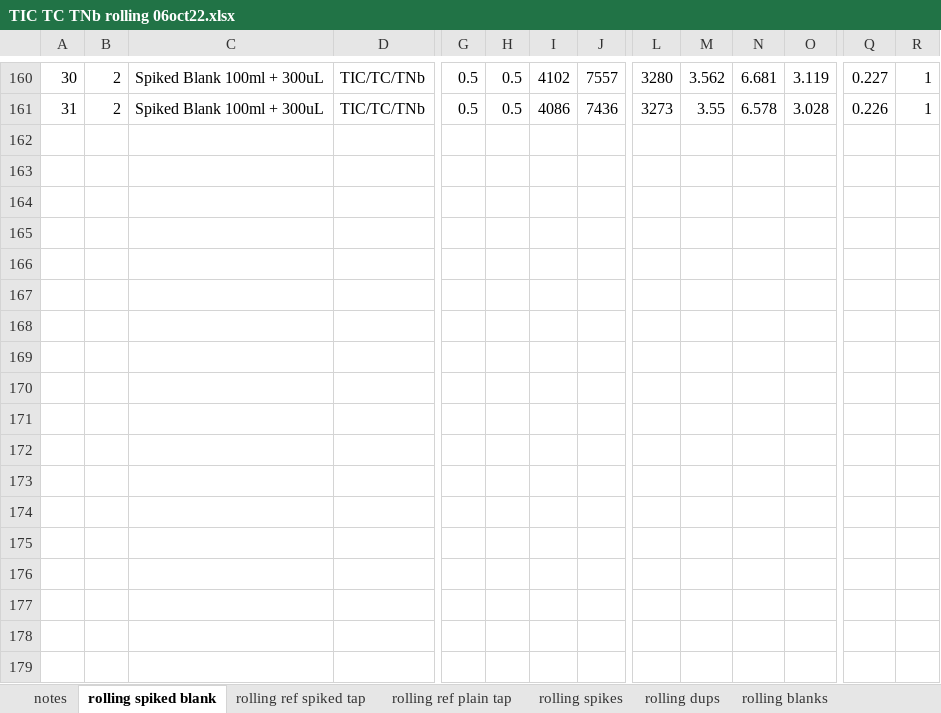
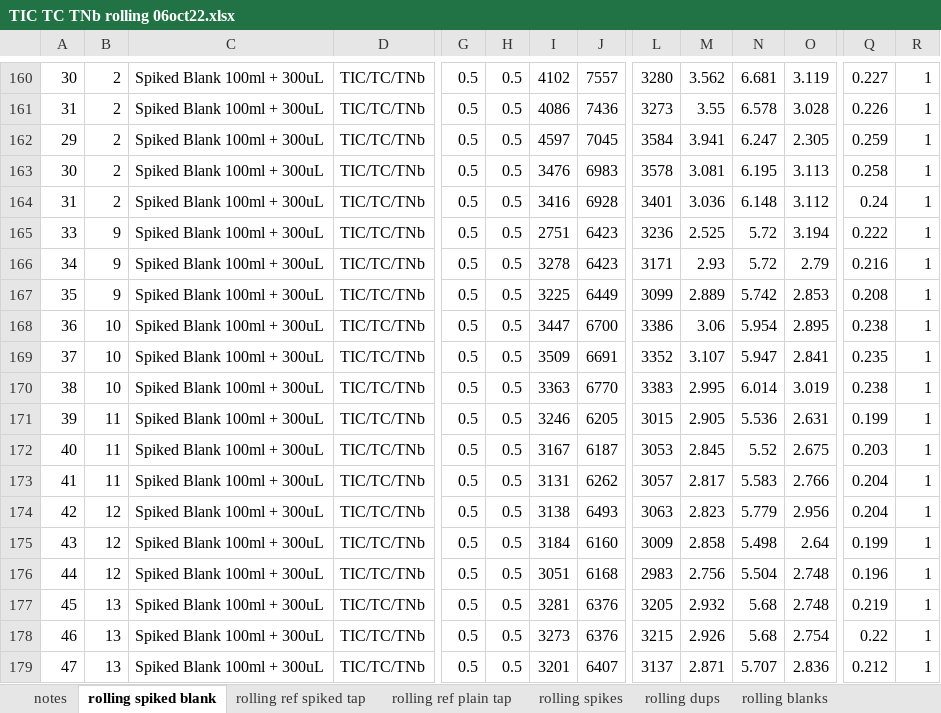
Before and after one commit to CareyLabVT/Reservoirs, an Excel workbook: Data/DataNotYetUploadedToEDI/NutrientData/MDL'S/2022/TIC TC TNb rolling 06oct22.xlsx, sheet rolling spiked blank, drawn as a sheet; only a part is shown, gaps mark what is left out; the shorter side is filled out with more unchanged rows; values as stored, in another font and other column widths than the file's, no borders; charts and pictures and conditional formats not drawn; rows hold the shown columns only; the diff covers the shown part only; the diff names each change by its address in the sheet, - before the commit and + after, or states it on an @@ line.

```diff
--- a/Data/DataNotYetUploadedToEDI/NutrientData/MDL'S/2022/TIC TC TNb rolling 06oct22.xlsx (sheet rolling spiked blank)
+++ b/Data/DataNotYetUploadedToEDI/NutrientData/MDL'S/2022/TIC TC TNb rolling 06oct22.xlsx (sheet rolling spiked blank)
+row 162: 29 | 2 | Spiked Blank 100ml + 300uL | TIC/TC/TNb | 0.5 | 0.5 | 4597 | 7045 | 3584 | 3.941 | 6.247 | 2.305 | 0.259 | 1
+row 163: 30 | 2 | Spiked Blank 100ml + 300uL | TIC/TC/TNb | 0.5 | 0.5 | 3476 | 6983 | 3578 | 3.081 | 6.195 | 3.113 | 0.258 | 1
+row 164: 31 | 2 | Spiked Blank 100ml + 300uL | TIC/TC/TNb | 0.5 | 0.5 | 3416 | 6928 | 3401 | 3.036 | 6.148 | 3.112 | 0.24 | 1
+row 165: 33 | 9 | Spiked Blank 100ml + 300uL | TIC/TC/TNb | 0.5 | 0.5 | 2751 | 6423 | 3236 | 2.525 | 5.72 | 3.194 | 0.222 | 1
+row 166: 34 | 9 | Spiked Blank 100ml + 300uL | TIC/TC/TNb | 0.5 | 0.5 | 3278 | 6423 | 3171 | 2.93 | 5.72 | 2.79 | 0.216 | 1
+row 167: 35 | 9 | Spiked Blank 100ml + 300uL | TIC/TC/TNb | 0.5 | 0.5 | 3225 | 6449 | 3099 | 2.889 | 5.742 | 2.853 | 0.208 | 1
+row 168: 36 | 10 | Spiked Blank 100ml + 300uL | TIC/TC/TNb | 0.5 | 0.5 | 3447 | 6700 | 3386 | 3.06 | 5.954 | 2.895 | 0.238 | 1
+row 169: 37 | 10 | Spiked Blank 100ml + 300uL | TIC/TC/TNb | 0.5 | 0.5 | 3509 | 6691 | 3352 | 3.107 | 5.947 | 2.841 | 0.235 | 1
+row 170: 38 | 10 | Spiked Blank 100ml + 300uL | TIC/TC/TNb | 0.5 | 0.5 | 3363 | 6770 | 3383 | 2.995 | 6.014 | 3.019 | 0.238 | 1
+row 171: 39 | 11 | Spiked Blank 100ml + 300uL | TIC/TC/TNb | 0.5 | 0.5 | 3246 | 6205 | 3015 | 2.905 | 5.536 | 2.631 | 0.199 | 1
+row 172: 40 | 11 | Spiked Blank 100ml + 300uL | TIC/TC/TNb | 0.5 | 0.5 | 3167 | 6187 | 3053 | 2.845 | 5.52 | 2.675 | 0.203 | 1
+row 173: 41 | 11 | Spiked Blank 100ml + 300uL | TIC/TC/TNb | 0.5 | 0.5 | 3131 | 6262 | 3057 | 2.817 | 5.583 | 2.766 | 0.204 | 1
+row 174: 42 | 12 | Spiked Blank 100ml + 300uL | TIC/TC/TNb | 0.5 | 0.5 | 3138 | 6493 | 3063 | 2.823 | 5.779 | 2.956 | 0.204 | 1
+row 175: 43 | 12 | Spiked Blank 100ml + 300uL | TIC/TC/TNb | 0.5 | 0.5 | 3184 | 6160 | 3009 | 2.858 | 5.498 | 2.64 | 0.199 | 1
+row 176: 44 | 12 | Spiked Blank 100ml + 300uL | TIC/TC/TNb | 0.5 | 0.5 | 3051 | 6168 | 2983 | 2.756 | 5.504 | 2.748 | 0.196 | 1
+row 177: 45 | 13 | Spiked Blank 100ml + 300uL | TIC/TC/TNb | 0.5 | 0.5 | 3281 | 6376 | 3205 | 2.932 | 5.68 | 2.748 | 0.219 | 1
+row 178: 46 | 13 | Spiked Blank 100ml + 300uL | TIC/TC/TNb | 0.5 | 0.5 | 3273 | 6376 | 3215 | 2.926 | 5.68 | 2.754 | 0.22 | 1
+row 179: 47 | 13 | Spiked Blank 100ml + 300uL | TIC/TC/TNb | 0.5 | 0.5 | 3201 | 6407 | 3137 | 2.871 | 5.707 | 2.836 | 0.212 | 1
```
Also changed, not shown: 27 added rows, 22 removed rows, 1 moved row, 10 edited cells and cell formats elsewhere in this sheet, formulas that keep their value, charts or pictures, 1 other file.
